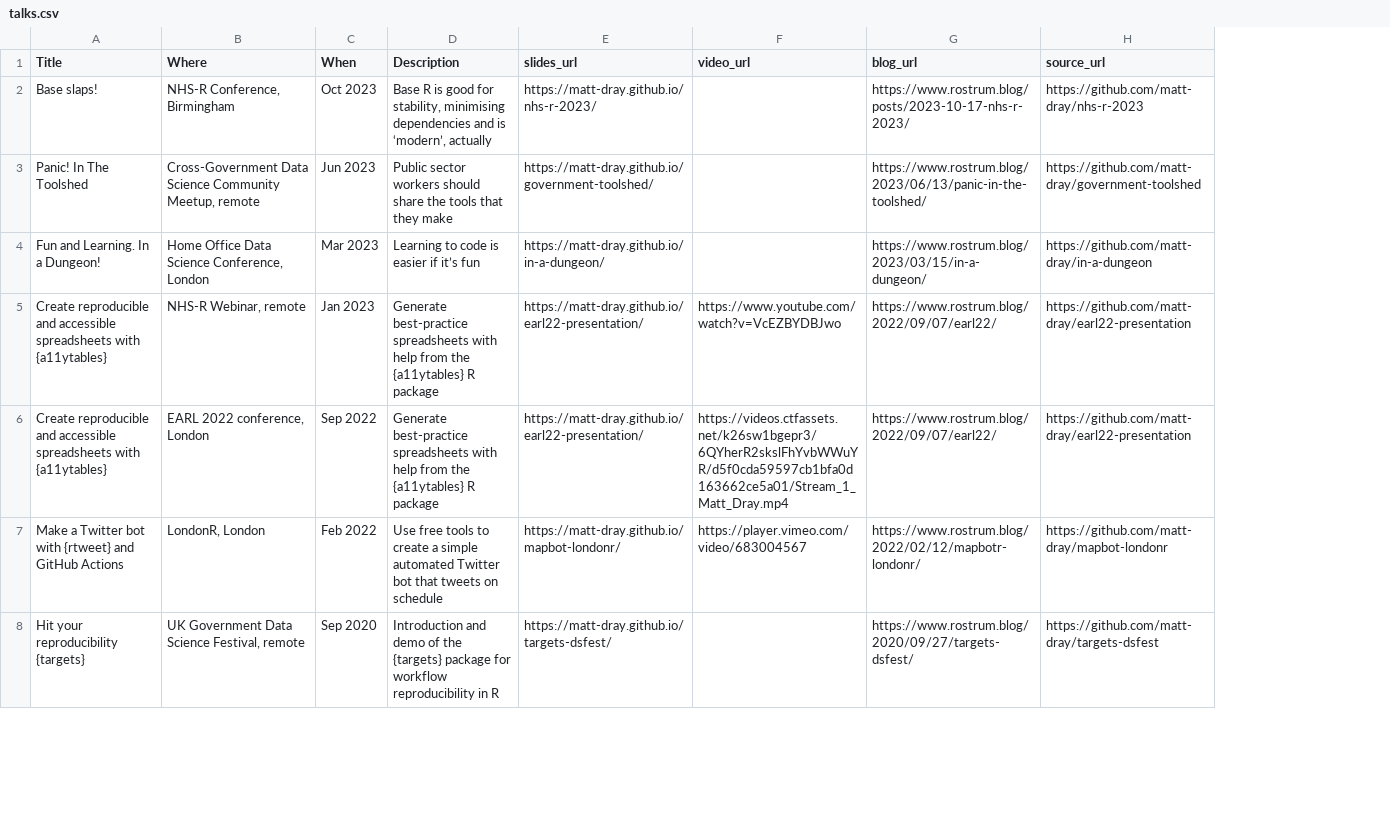
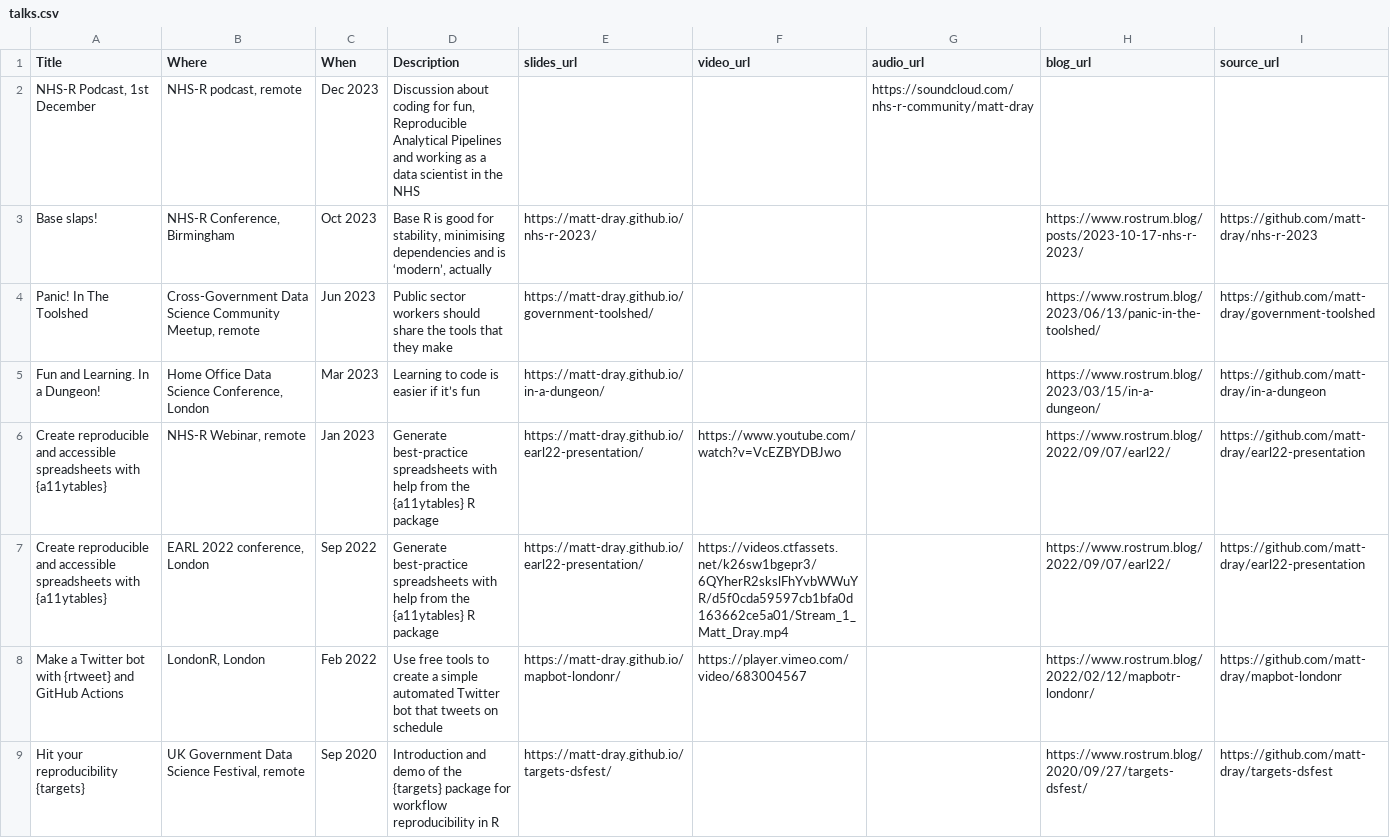
Before and after one commit to matt-dray/personal-site, a CSV file: resources/talks.csv, drawn as a sheet; only a part is shown; addresses are those after the commit; the diff names each change by its address in the sheet, - before the commit and + after, or states it on an @@ line.

Commit message:
Add NHS-R podcast, tweak wording

```diff
--- a/resources/talks.csv
+++ b/resources/talks.csv
+column G (audio_url), empty
+row 2: NHS-R Podcast, 1st December | NHS-R podcast, remote | Dec 2023 | Discussion about coding for fun, Reproducible Analytical Pipelines and working as a data scientist in the NHS |  |  | https://soundcloud.com/nhs-r-community/matt-dray
```
Also changed, not shown: resources/packages.csv, 15 other files.
